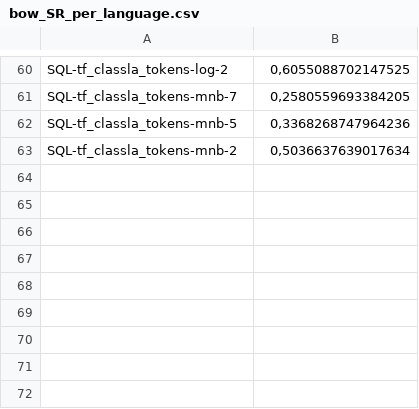
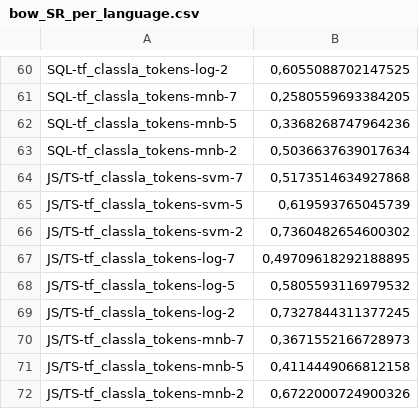
Before and after one commit to ETF-NLP/AVANTES-Classification, a CSV file: results/bow_SR_per_language.csv, drawn as a sheet; only a part is shown, gaps mark what is left out; the diff names each change by its address in the sheet, - before the commit and + after, or states it on an @@ line.

```diff
--- a/results/bow_SR_per_language.csv
+++ b/results/bow_SR_per_language.csv
+row 64: JS/TS-tf_classla_tokens-svm-7 | 0,5173514634927868
+row 65: JS/TS-tf_classla_tokens-svm-5 | 0,619593765045739
+row 66: JS/TS-tf_classla_tokens-svm-2 | 0,7360482654600302
+row 67: JS/TS-tf_classla_tokens-log-7 | 0,49709618292188895
+row 68: JS/TS-tf_classla_tokens-log-5 | 0,5805593116979532
+row 69: JS/TS-tf_classla_tokens-log-2 | 0,7327844311377245
+row 70: JS/TS-tf_classla_tokens-mnb-7 | 0,3671552166728973
+row 71: JS/TS-tf_classla_tokens-mnb-5 | 0,4114449066812158
+row 72: JS/TS-tf_classla_tokens-mnb-2 | 0,6722000724900326
```
Also changed, not shown: results/bow_EN_per_language.csv, 1 other file.
